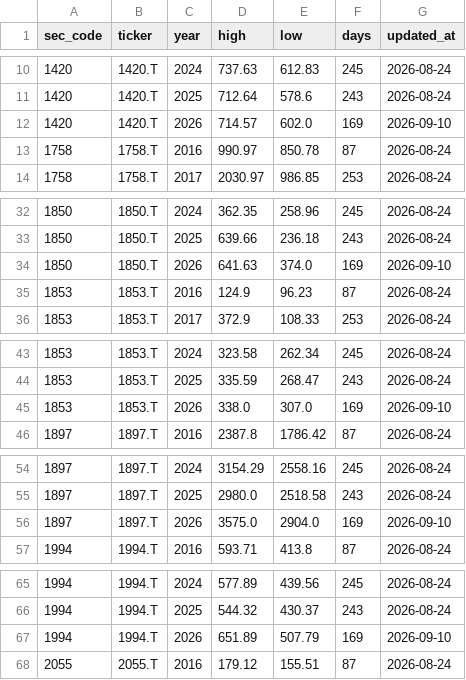
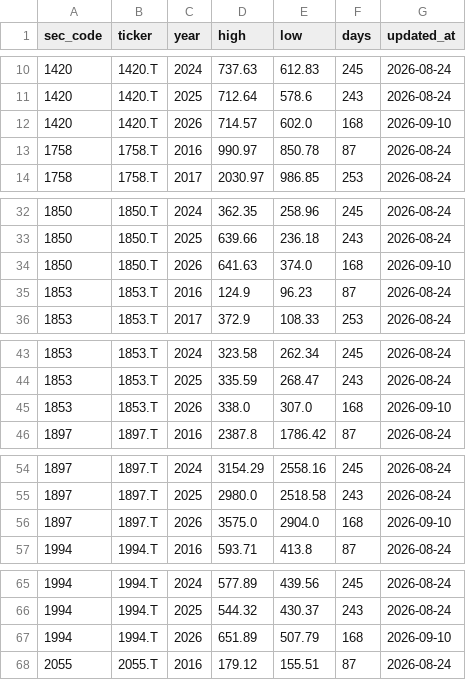
Before and after one commit to koureisyayou/kensaku_net001, a CSV file: yearly_high_low.csv, drawn as a sheet; only a part is shown, gaps mark what is left out; the diff covers the shown part only.

```diff
--- a/yearly_high_low.csv
+++ b/yearly_high_low.csv
@@ -11,3 +11,3 @@
 1420,1420.T,2025,712.64,578.6,243,2026-08-24
-1420,1420.T,2026,714.57,602.0,169,2026-09-10
+1420,1420.T,2026,714.57,602.0,168,2026-09-10
 1758,1758.T,2016,990.97,850.78,87,2026-08-24
@@ -33,3 +33,3 @@
 1850,1850.T,2025,639.66,236.18,243,2026-08-24
-1850,1850.T,2026,641.63,374.0,169,2026-09-10
+1850,1850.T,2026,641.63,374.0,168,2026-09-10
 1853,1853.T,2016,124.9,96.23,87,2026-08-24
@@ -44,3 +44,3 @@
 1853,1853.T,2025,335.59,268.47,243,2026-08-24
-1853,1853.T,2026,338.0,307.0,169,2026-09-10
+1853,1853.T,2026,338.0,307.0,168,2026-09-10
 1897,1897.T,2016,2387.8,1786.42,87,2026-08-24
@@ -55,3 +55,3 @@
 1897,1897.T,2025,2980.0,2518.58,243,2026-08-24
-1897,1897.T,2026,3575.0,2904.0,169,2026-09-10
+1897,1897.T,2026,3575.0,2904.0,168,2026-09-10
 1994,1994.T,2016,593.71,413.8,87,2026-08-24
@@ -66,3 +66,3 @@
 1994,1994.T,2025,544.32,430.37,243,2026-08-24
-1994,1994.T,2026,651.89,507.79,169,2026-09-10
+1994,1994.T,2026,651.89,507.79,168,2026-09-10
 2055,2055.T,2016,179.12,155.51,87,2026-08-24
```
Also changed, not shown: 137 edited cells elsewhere in this file, net_net_candidates.csv, processed_docs.csv, 6 other files.
